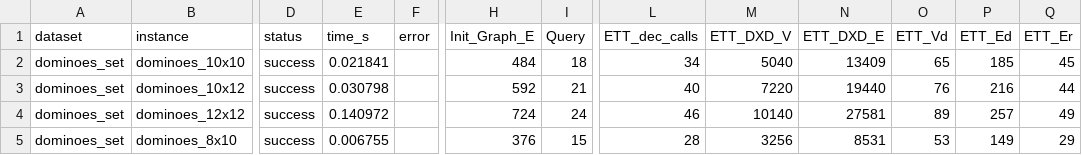
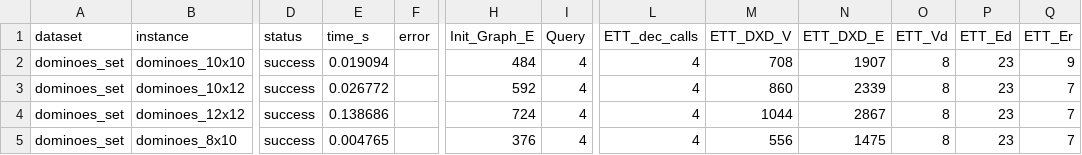
Before and after one commit to loiufam/Algorithm_DXD, a CSV file: results/cc_dynamics_dominoes_set.csv, drawn as a sheet; only a part is shown, gaps mark what is left out; the diff covers the shown part only; the diff names each change by its address in the sheet, - before the commit and + after, or states it on an @@ line.

```diff
--- a/results/cc_dynamics_dominoes_set.csv
+++ b/results/cc_dynamics_dominoes_set.csv
-E2 (time_s): 0.021841
+E2 (time_s): 0.019094
-I2 (Query): 18
+I2 (Query): 4
-L2 (ETT_dec_calls): 34
+L2 (ETT_dec_calls): 4
-M2 (ETT_DXD_V): 5040
+M2 (ETT_DXD_V): 708
-N2 (ETT_DXD_E): 13409
+N2 (ETT_DXD_E): 1907
-O2 (ETT_Vd): 65
+O2 (ETT_Vd): 8
-P2 (ETT_Ed): 185
+P2 (ETT_Ed): 23
-Q2 (ETT_Er): 45
+Q2 (ETT_Er): 9
-E3 (time_s): 0.030798
+E3 (time_s): 0.026772
-I3 (Query): 21
+I3 (Query): 4
-L3 (ETT_dec_calls): 40
+L3 (ETT_dec_calls): 4
-M3 (ETT_DXD_V): 7220
+M3 (ETT_DXD_V): 860
-N3 (ETT_DXD_E): 19440
+N3 (ETT_DXD_E): 2339
-O3 (ETT_Vd): 76
+O3 (ETT_Vd): 8
-P3 (ETT_Ed): 216
+P3 (ETT_Ed): 23
-Q3 (ETT_Er): 44
+Q3 (ETT_Er): 7
-E4 (time_s): 0.140972
+E4 (time_s): 0.138686
-I4 (Query): 24
+I4 (Query): 4
-L4 (ETT_dec_calls): 46
+L4 (ETT_dec_calls): 4
-M4 (ETT_DXD_V): 10140
+M4 (ETT_DXD_V): 1044
-N4 (ETT_DXD_E): 27581
+N4 (ETT_DXD_E): 2867
-O4 (ETT_Vd): 89
+O4 (ETT_Vd): 8
-P4 (ETT_Ed): 257
+P4 (ETT_Ed): 23
-Q4 (ETT_Er): 49
+Q4 (ETT_Er): 7
-E5 (time_s): 0.006755
+E5 (time_s): 0.004765
-I5 (Query): 15
+I5 (Query): 4
-L5 (ETT_dec_calls): 28
+L5 (ETT_dec_calls): 4
-M5 (ETT_DXD_V): 3256
+M5 (ETT_DXD_V): 556
-N5 (ETT_DXD_E): 8531
+N5 (ETT_DXD_E): 1475
-O5 (ETT_Vd): 53
+O5 (ETT_Vd): 8
-P5 (ETT_Ed): 149
+P5 (ETT_Ed): 23
-Q5 (ETT_Er): 29
+Q5 (ETT_Er): 7
```
Also changed, not shown: 41 edited cells elsewhere in this file, results/cc_dynamics_exact_cover_benchmarks.csv, results/cc_dynamics_set_partition_benchmarks.csv, 2 other files.
